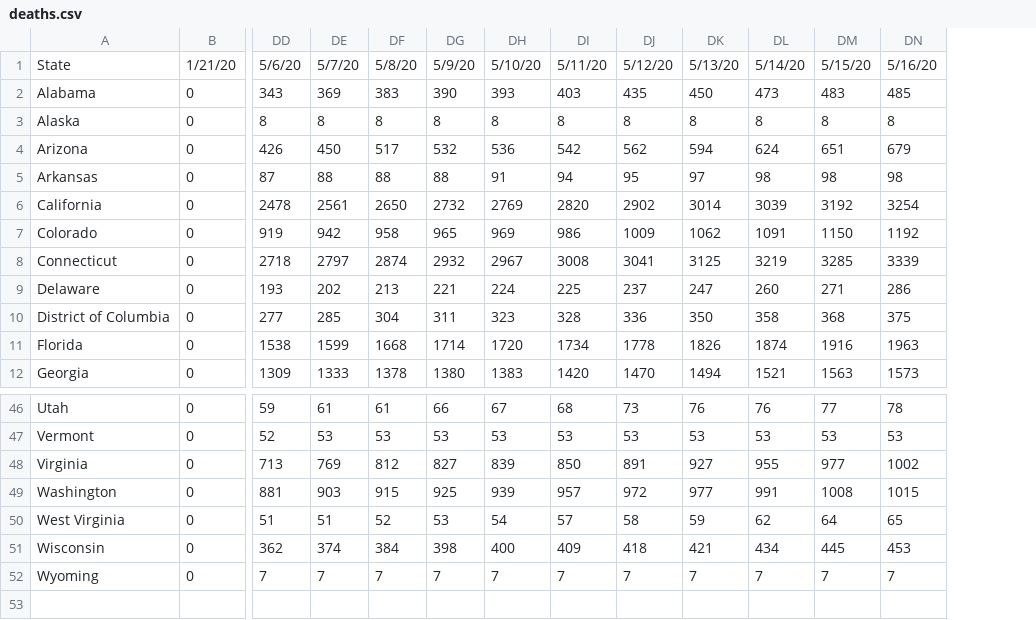
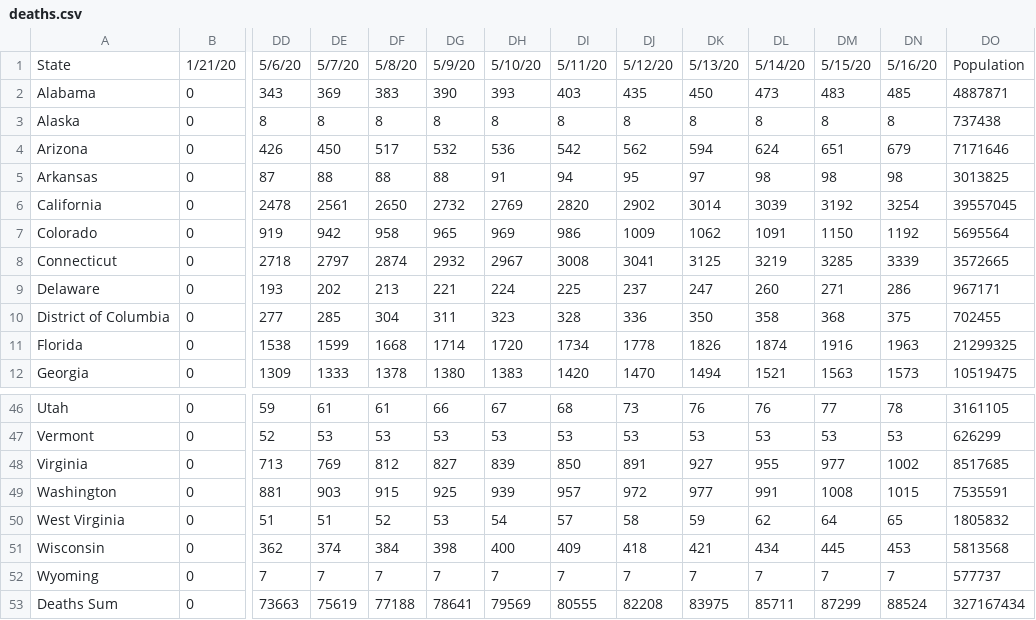
Before and after one commit to krishshanmukh/Covid-Visualization, a CSV file: data/deaths.csv, drawn as a sheet; only a part is shown, gaps mark what is left out; rows hold the shown columns only; the diff names each change by its address in the sheet, - before the commit and + after, or states it on an @@ line.

```diff
--- a/data/deaths.csv
+++ b/data/deaths.csv
+column DO, rows 1-12: Population | 4887871 | 737438 | 7171646 | 3013825 | 39557045 | 5695564 | 3572665 | 967171 | 702455 | 21299325 | 10519475; rows 46-52: 3161105 | 626299 | 8517685 | 7535591 | 1805832 | 5813568 | 577737
+row 53: Deaths Sum | 0 | 73663 | 75619 | 77188 | 78641 | 79569 | 80555 | 82208 | 83975 | 85711 | 87299 | 88524 | 327167434
```
Also changed, not shown: data/beds.csv, data/cases.csv, 8 other files.
